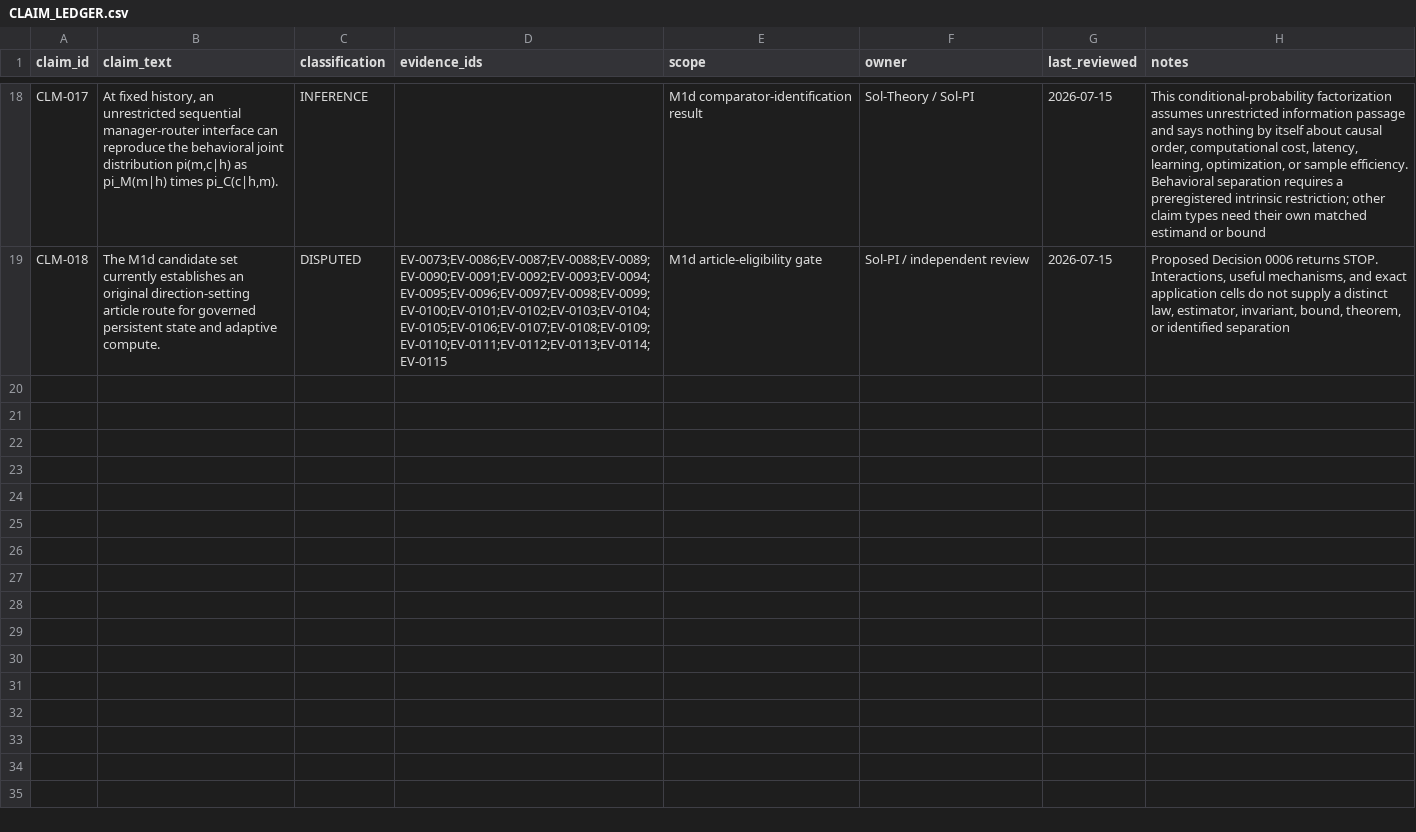
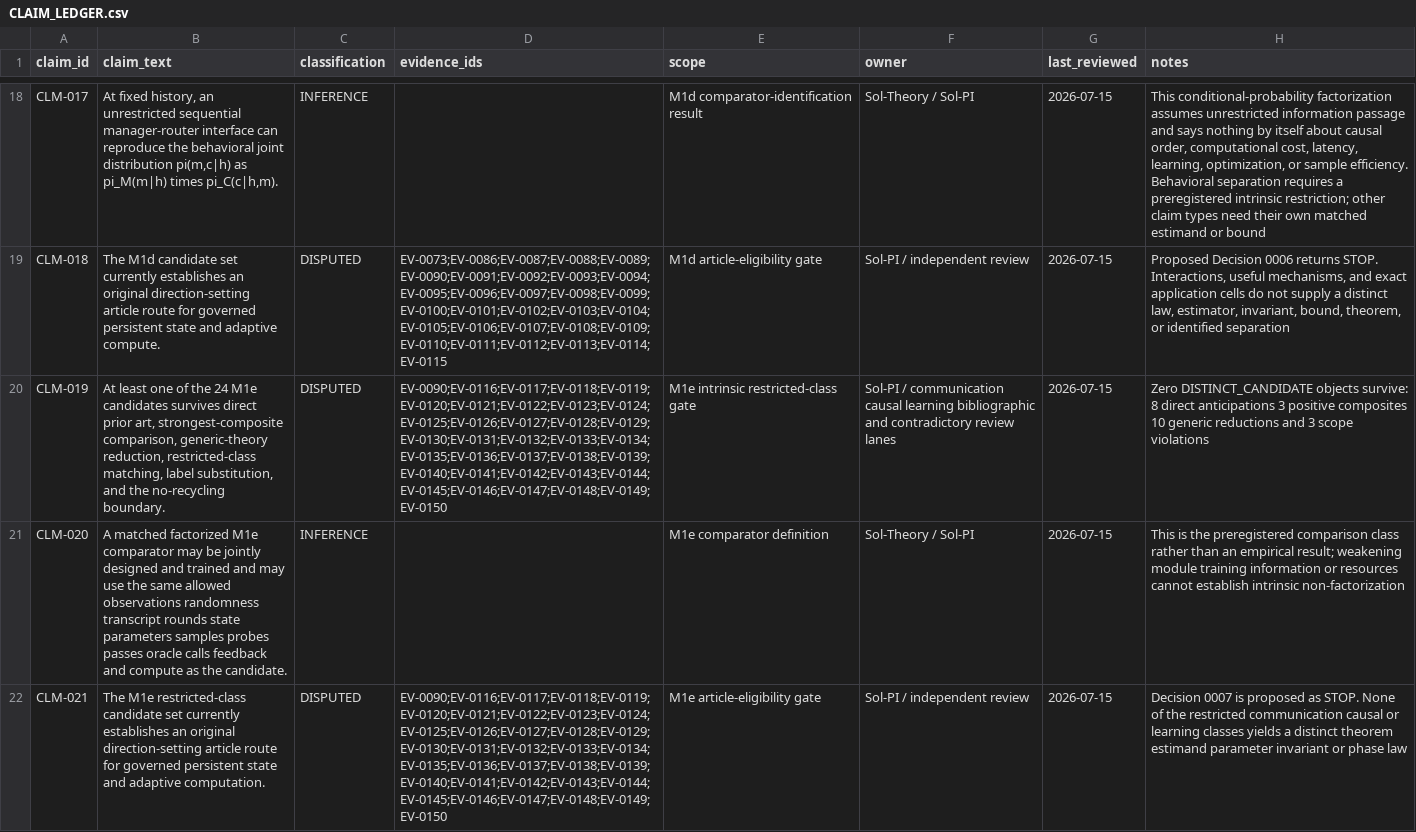
Before and after one commit to Shoko-official/Workspace-is-ALL-u-NEED, a CSV file: docs/research/CLAIM_LEDGER.csv, drawn as a sheet; only a part is shown, gaps mark what is left out; the diff names each change by its address in the sheet, - before the commit and + after, or states it on an @@ line.

Commit message:
research: record M1e proposed stop (#17)

```diff
--- a/docs/research/CLAIM_LEDGER.csv
+++ b/docs/research/CLAIM_LEDGER.csv
+row 20: CLM-019 | At least one of the 24 M1e candidates survives direct prior art, strongest-composite comparison, generic-theory reduction, restricted-class matching, label substitution, and the no-recycling boundary. | DISPUTED | EV-0090;EV-0116;EV-0117;EV-0118;EV-0119;EV-0120;EV-0121;EV-0122;EV-0123;EV-0124;EV-0125;EV-0126;EV-0127;EV-0128;EV-0129;EV-0130;EV-0131;EV-0132;EV-0133;EV-0134;EV-0135;EV-0136;EV-0137;EV-0138;EV-0139;EV-0140;EV-0141;EV-0142;EV-0143;EV-0144;EV-0145;EV-0146;EV-0147;EV-0148;EV-0149;EV-0150 | M1e intrinsic restricted-class gate | Sol-PI / communication causal learning bibliographic and contradictory review lanes | 2026-07-15 | Zero DISTINCT_CANDIDATE objects survive: 8 direct anticipations 3 positive composites 10 generic reductions and 3 scope violations
+row 21: CLM-020 | A matched factorized M1e comparator may be jointly designed and trained and may use the same allowed observations randomness transcript rounds state parameters samples probes passes oracle calls feedback and compute as the candidate. | INFERENCE |  | M1e comparator definition | Sol-Theory / Sol-PI | 2026-07-15 | This is the preregistered comparison class rather than an empirical result; weakening module training information or resources cannot establish intrinsic non-factorization
+row 22: CLM-021 | The M1e restricted-class candidate set currently establishes an original direction-setting article route for governed persistent state and adaptive computation. | DISPUTED | EV-0090;EV-0116;EV-0117;EV-0118;EV-0119;EV-0120;EV-0121;EV-0122;EV-0123;EV-0124;EV-0125;EV-0126;EV-0127;EV-0128;EV-0129;EV-0130;EV-0131;EV-0132;EV-0133;EV-0134;EV-0135;EV-0136;EV-0137;EV-0138;EV-0139;EV-0140;EV-0141;EV-0142;EV-0143;EV-0144;EV-0145;EV-0146;EV-0147;EV-0148;EV-0149;EV-0150 | M1e article-eligibility gate | Sol-PI / independent review | 2026-07-15 | Decision 0007 is proposed as STOP. None of the restricted communication causal or learning classes yields a distinct theorem estimand parameter invariant or phase law
```
Also changed, not shown: 13 other files.
